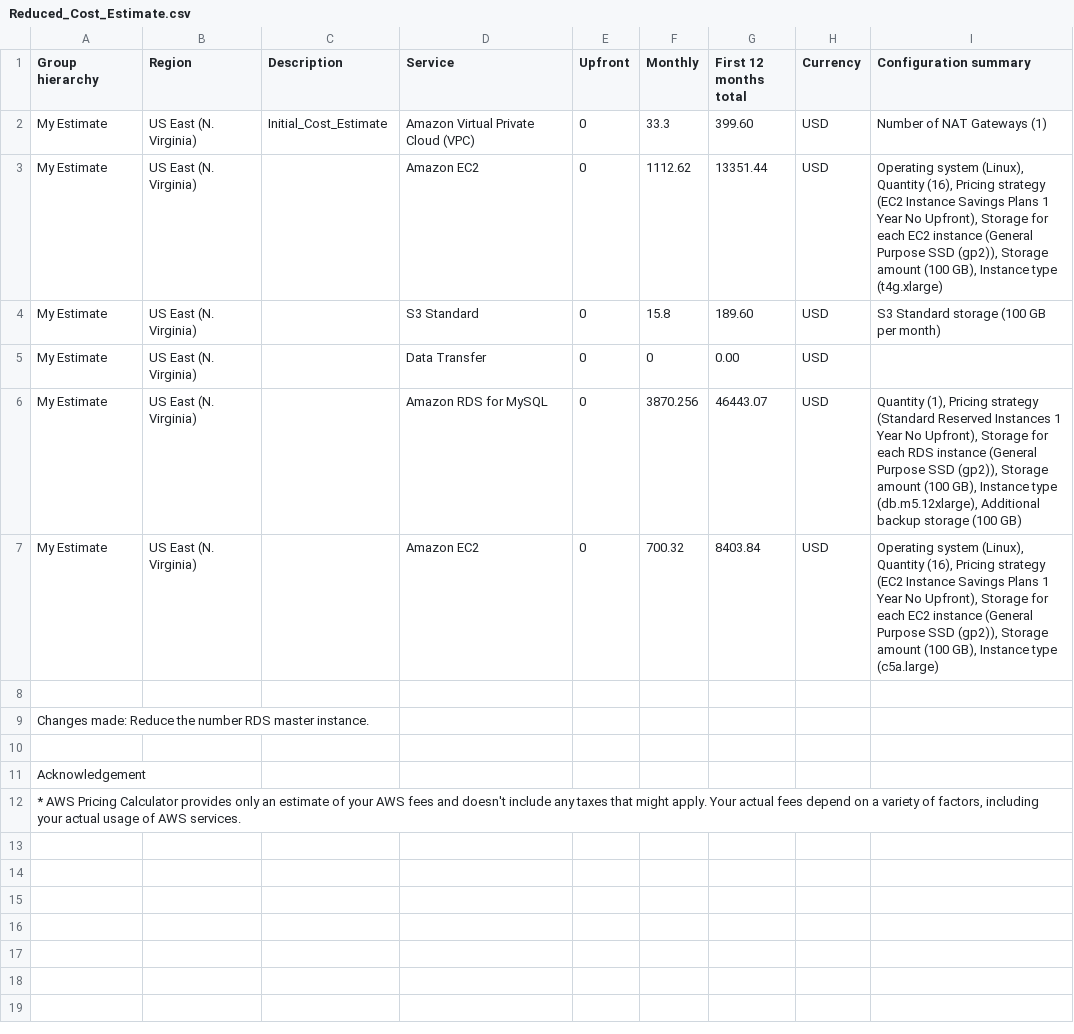
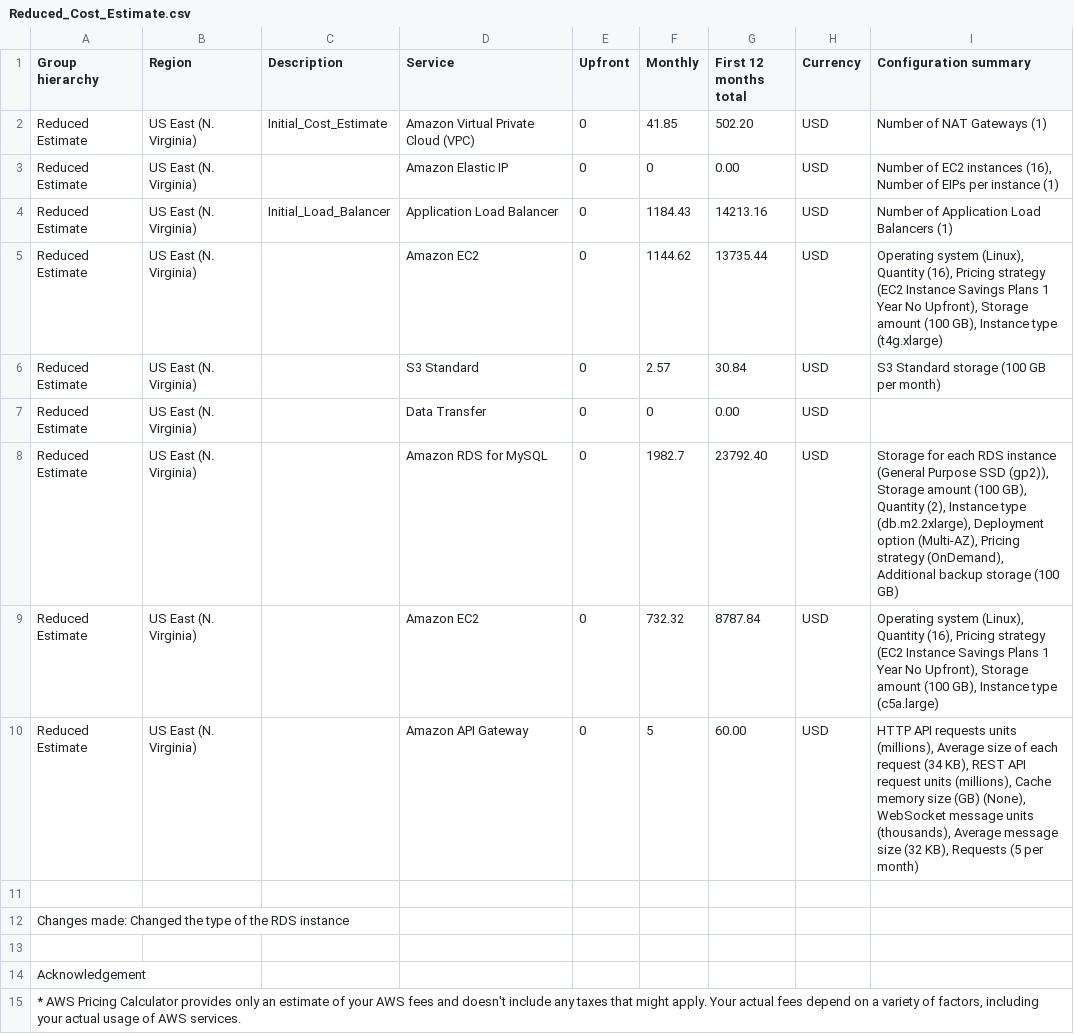
Before and after one commit to jpaek/cand-c2-project, a CSV file: Reduced_Cost_Estimate.csv, drawn as a sheet.

```diff
--- a/Reduced_Cost_Estimate.csv
+++ b/Reduced_Cost_Estimate.csv
@@ -1,10 +1,13 @@
 Group hierarchy,Region,Description,Service,Upfront,Monthly,First 12 months total,Currency,Configuration summary
-My Estimate,US East (N. Virginia),Initial_Cost_Estimate,Amazon Virtual Private Cloud (VPC),0,33.3,399.60,USD,Number of NAT Gateways (1)
-My Estimate,US East (N. Virginia),,Amazon EC2,0,1112.62,13351.44,USD,"Operating system (Linux), Quantity (16), Pricing strategy (EC2 Instance Savings Plans 1 Year No Upfront), Storage for each EC2 instance (General Purpose SSD (gp2)), Storage amount (100 GB), Instance type (t4g.xlarge)"
-My Estimate,US East (N. Virginia),,S3 Standard,0,15.8,189.60,USD,S3 Standard storage (100 GB per month)
-My Estimate,US East (N. Virginia),,Data Transfer,0,0,0.00,USD,
-My Estimate,US East (N. Virginia),,Amazon RDS for MySQL,0,3870.256,46443.07,USD,"Quantity (1), Pricing strategy (Standard Reserved Instances 1 Year No Upfront), Storage for each RDS instance (General Purpose SSD (gp2)), Storage amount (100 GB), Instance type (db.m5.12xlarge), Additional backup storage (100 GB)"
-My Estimate,US East (N. Virginia),,Amazon EC2,0,700.32,8403.84,USD,"Operating system (Linux), Quantity (16), Pricing strategy (EC2 Instance Savings Plans 1 Year No Upfront), Storage for each EC2 instance (General Purpose SSD (gp2)), Storage amount (100 GB), Instance type (c5a.large)"
+Reduced Estimate,US East (N. Virginia),Initial_Cost_Estimate,Amazon Virtual Private Cloud (VPC),0,41.85,502.20,USD,Number of NAT Gateways (1)
+Reduced Estimate,US East (N. Virginia),,Amazon Elastic IP,0,0,0.00,USD,"Number of EC2 instances (16), Number of EIPs per instance (1)"
+Reduced Estimate,US East (N. Virginia),Initial_Load_Balancer,Application Load Balancer,0,1184.43,14213.16,USD,Number of Application Load Balancers (1)
+Reduced Estimate,US East (N. Virginia),,Amazon EC2,0,1144.62,13735.44,USD,"Operating system (Linux), Quantity (16), Pricing strategy (EC2 Instance Savings Plans 1 Year No Upfront), Storage amount (100 GB), Instance type (t4g.xlarge)"
+Reduced Estimate,US East (N. Virginia),,S3 Standard,0,2.57,30.84,USD,S3 Standard storage (100 GB per month)
+Reduced Estimate,US East (N. Virginia),,Data Transfer,0,0,0.00,USD,
+Reduced Estimate,US East (N. Virginia),,Amazon RDS for MySQL,0,1982.7,23792.40,USD,"Storage for each RDS instance (General Purpose SSD (gp2)), Storage amount (100 GB), Quantity (2), Instance type (db.m2.2xlarge), Deployment option (Multi-AZ), Pricing strategy (OnDemand), Additional backup storage (100 GB)"
+Reduced Estimate,US East (N. Virginia),,Amazon EC2,0,732.32,8787.84,USD,"Operating system (Linux), Quantity (16), Pricing strategy (EC2 Instance Savings Plans 1 Year No Upfront), Storage amount (100 GB), Instance type (c5a.large)"
+Reduced Estimate,US East (N. Virginia),,Amazon API Gateway,0,5,60.00,USD,"HTTP API requests units (millions), Average size of each request (34 KB), REST API request units (millions), Cache memory size (GB) (None), WebSocket message units (thousands), Average message size (32 KB), Requests (5 per month)"
 
-Changes made: Reduce the number RDS master instance.
+Changes made: Changed the type of the RDS instance
 
```
Also changed, not shown: Increased_Cost Estimate.csv, Initial_Cost_Estimate.csv, 3 other files.
